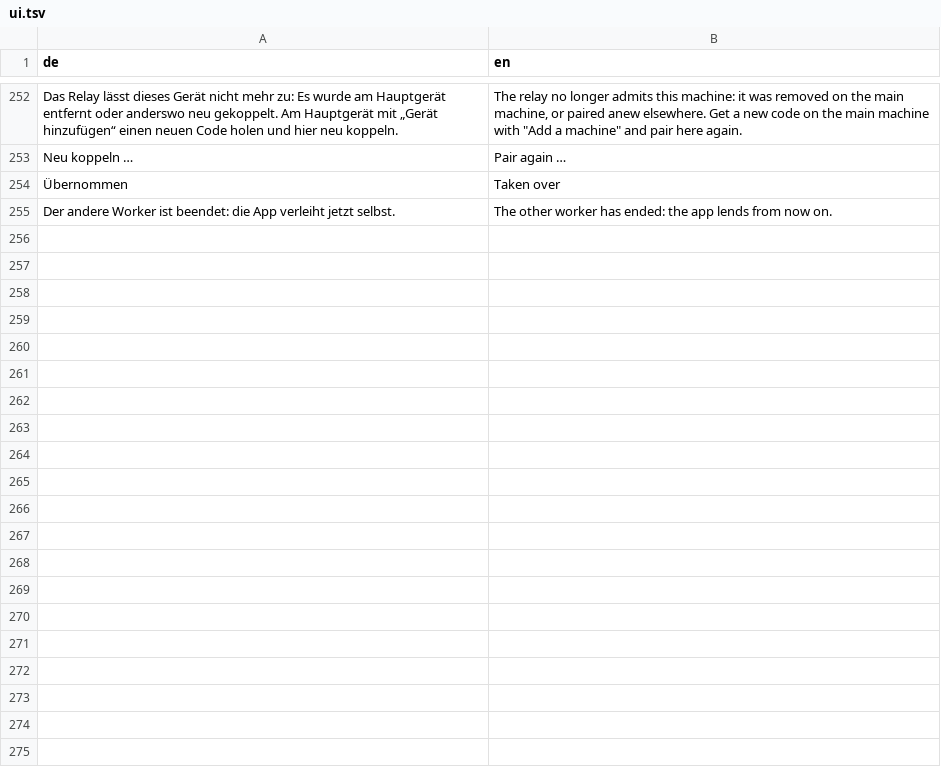
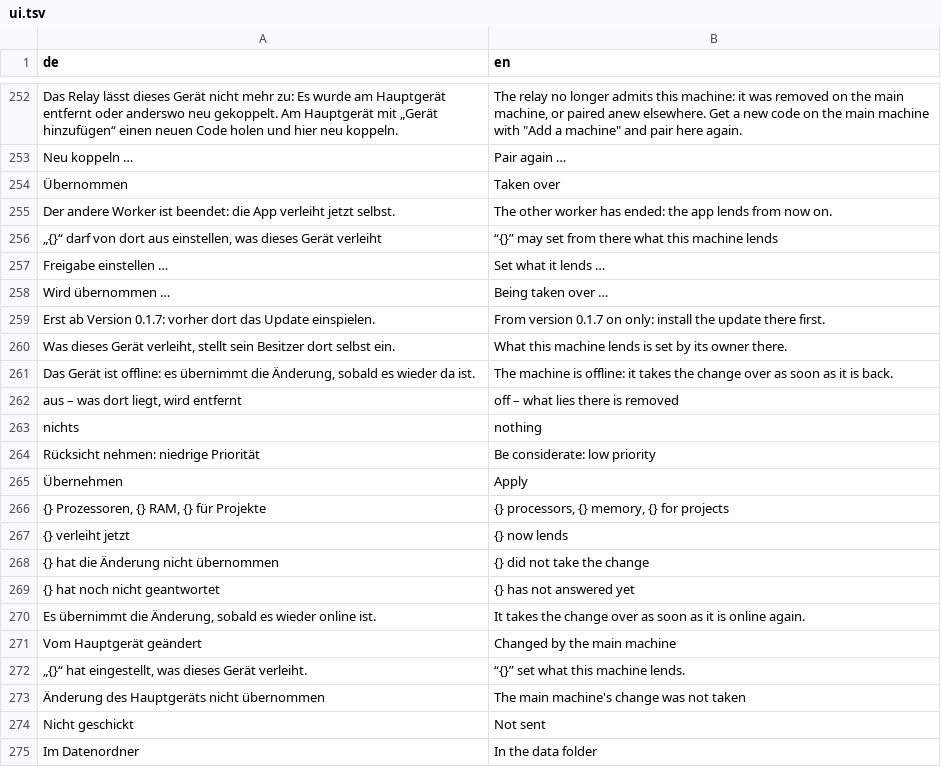
Before and after one commit to J4FF/Build-Balancer, a TSV file: gui/locales/ui.tsv, drawn as a sheet; only a part is shown, gaps mark what is left out.

```diff
--- a/gui/locales/ui.tsv
+++ b/gui/locales/ui.tsv
@@ -255 +255,21 @@ Neu koppeln …	Pair again …
 Der andere Worker ist beendet: die App verleiht jetzt selbst.	The other worker has ended: the app lends from now on.
+„{}“ darf von dort aus einstellen, was dieses Gerät verleiht	“{}” may set from there what this machine lends
+Freigabe einstellen …	Set what it lends …
+Wird übernommen …	Being taken over …
+Erst ab Version 0.1.7: vorher dort das Update einspielen.	From version 0.1.7 on only: install the update there first.
+Was dieses Gerät verleiht, stellt sein Besitzer dort selbst ein.	What this machine lends is set by its owner there.
+Das Gerät ist offline: es übernimmt die Änderung, sobald es wieder da ist.	The machine is offline: it takes the change over as soon as it is back.
+aus – was dort liegt, wird entfernt	off – what lies there is removed
+nichts	nothing
+Rücksicht nehmen: niedrige Priorität	Be considerate: low priority
+Übernehmen	Apply
+{} Prozessoren, {} RAM, {} für Projekte	{} processors, {} memory, {} for projects
+{} verleiht jetzt	{} now lends
+{} hat die Änderung nicht übernommen	{} did not take the change
+{} hat noch nicht geantwortet	{} has not answered yet
+Es übernimmt die Änderung, sobald es wieder online ist.	It takes the change over as soon as it is online again.
+Vom Hauptgerät geändert	Changed by the main machine
+„{}“ hat eingestellt, was dieses Gerät verleiht.	“{}” set what this machine lends.
+Änderung des Hauptgeräts nicht übernommen	The main machine's change was not taken
+Nicht geschickt	Not sent
+Im Datenordner	In the data folder
```
Also changed, not shown: 24 other files.
